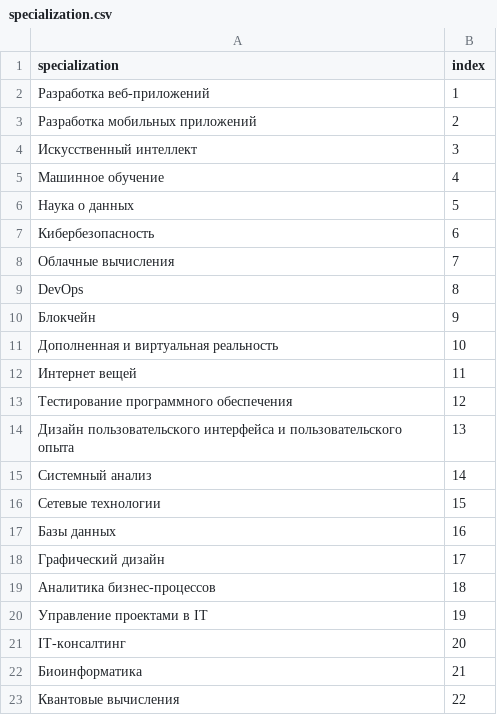
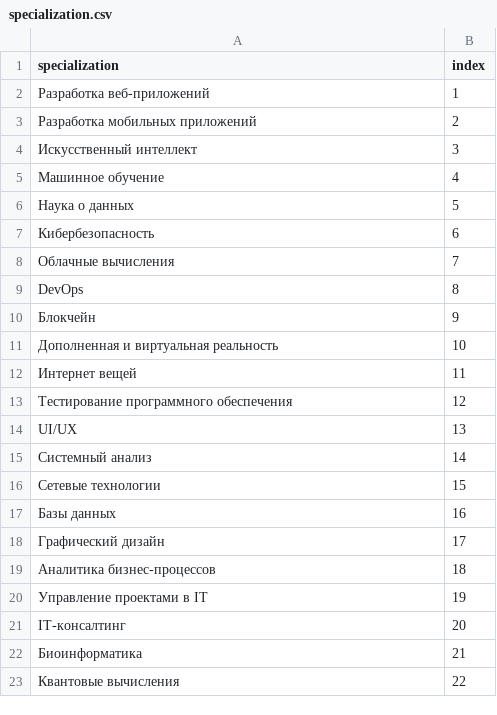
Before and after one commit to HukumaBob/it-party_backend, a CSV file: backend/data/specialization.csv, drawn as a sheet.

```diff
--- a/backend/data/specialization.csv
+++ b/backend/data/specialization.csv
@@ -13,3 +13,3 @@
 "Тестирование программного обеспечения",12
-"Дизайн пользовательского интерфейса и пользовательского опыта",13
+"UI/UX",13
 "Системный анализ",14
```
Also changed, not shown: 9 other files.
